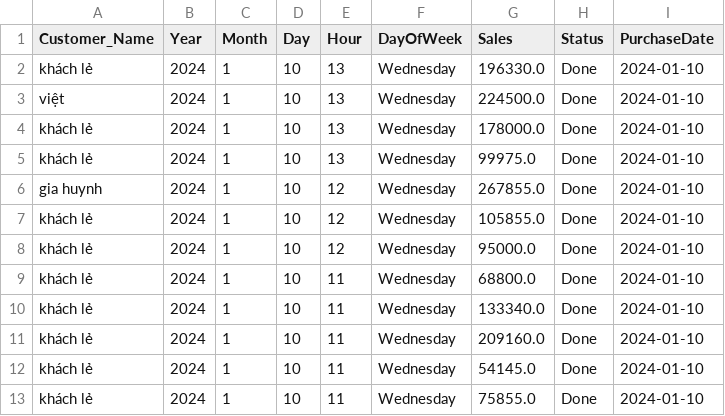
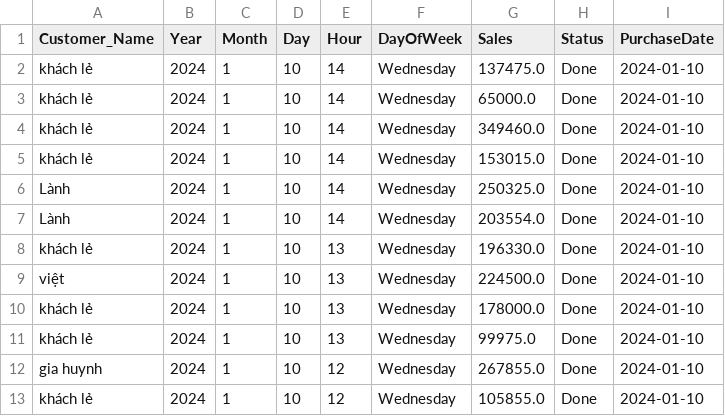
Before and after one commit to johntrinhnhat/72-Billiards-Club, a CSV file: kioviet.csv, drawn as a sheet; only a part is shown; the shorter side is filled out with more unchanged rows.

```diff
--- a/kioviet.csv
+++ b/kioviet.csv
@@ -1,2 +1,8 @@
 Customer_Name,Year,Month,Day,Hour,DayOfWeek,Sales,Status,PurchaseDate
+khách lẻ,2024,1,10,14,Wednesday,137475.0,Done,2024-01-10
+khách lẻ,2024,1,10,14,Wednesday,65000.0,Done,2024-01-10
+khách lẻ,2024,1,10,14,Wednesday,349460.0,Done,2024-01-10
+khách lẻ,2024,1,10,14,Wednesday,153015.0,Done,2024-01-10
+Lành,2024,1,10,14,Wednesday,250325.0,Done,2024-01-10
+Lành,2024,1,10,14,Wednesday,203554.0,Done,2024-01-10
 khách lẻ,2024,1,10,13,Wednesday,196330.0,Done,2024-01-10
```
Also changed, not shown: kioviet_customer.csv.
